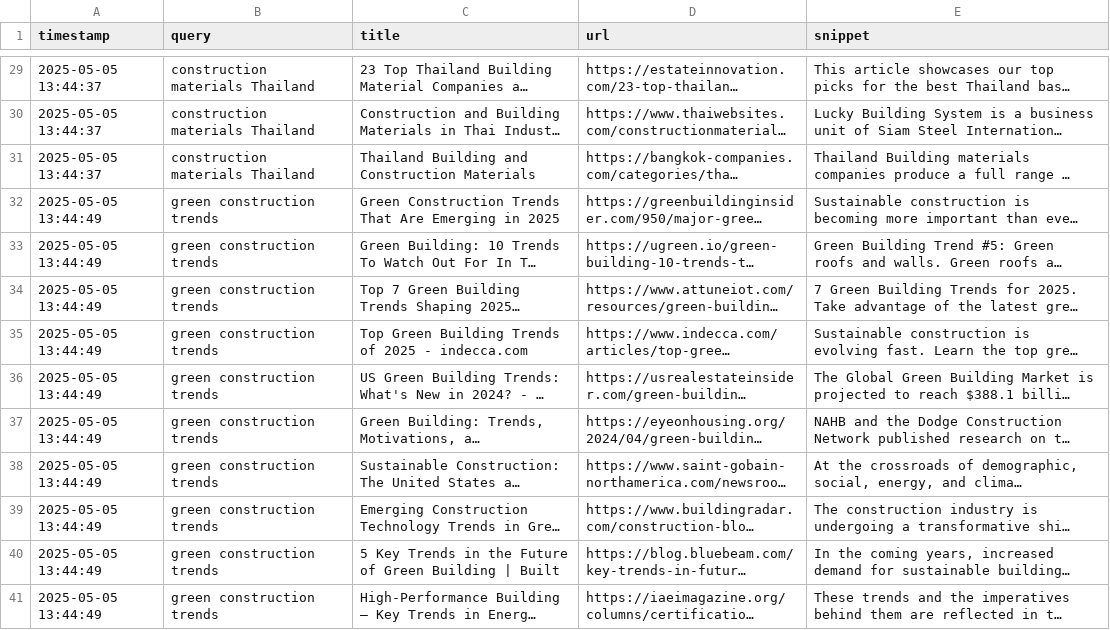
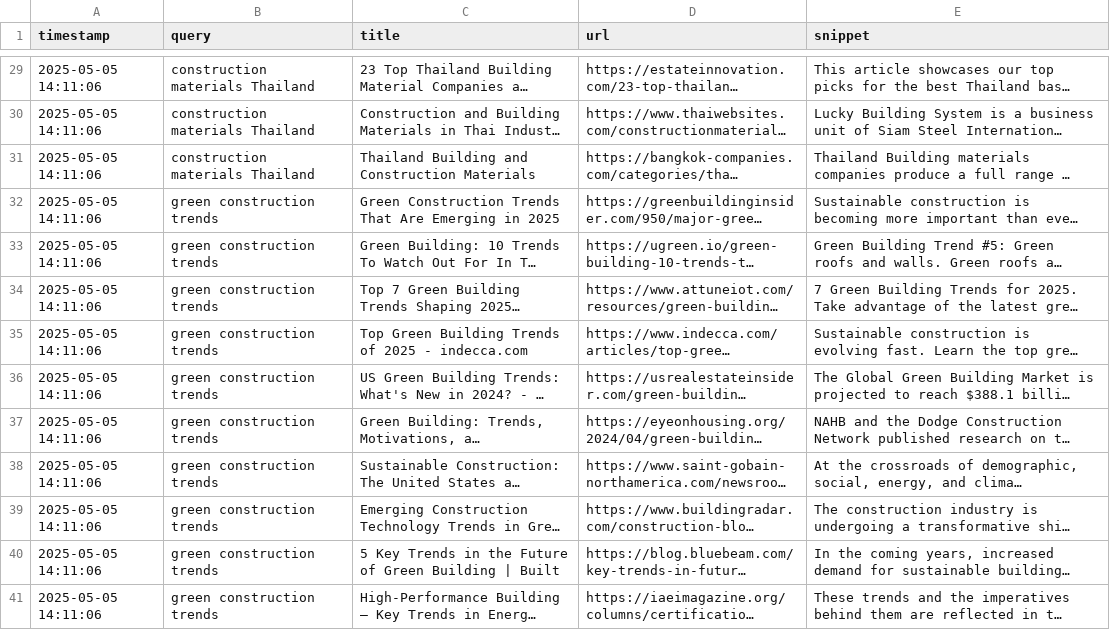
Before and after one commit to patchhhhhh/dsi321_2025, a CSV file: construction_materials_serpapi.csv, drawn as a sheet; only a part is shown, gaps mark what is left out; long unchanged cells end in …; the diff covers the shown part only; the diff names each change by its address in the sheet, - before the commit and + after, or states it on an @@ line.

```diff
--- a/construction_materials_serpapi.csv
+++ b/construction_materials_serpapi.csv
-A29:A31 (timestamp): 2025-05-05 13:44:37
+A29:A31 (timestamp): 2025-05-05 14:11:06
-A32:A41 (timestamp): 2025-05-05 13:44:49
+A32:A41 (timestamp): 2025-05-05 14:11:06
```
Also changed, not shown: 27 edited cells elsewhere in this file, 1 other file.
